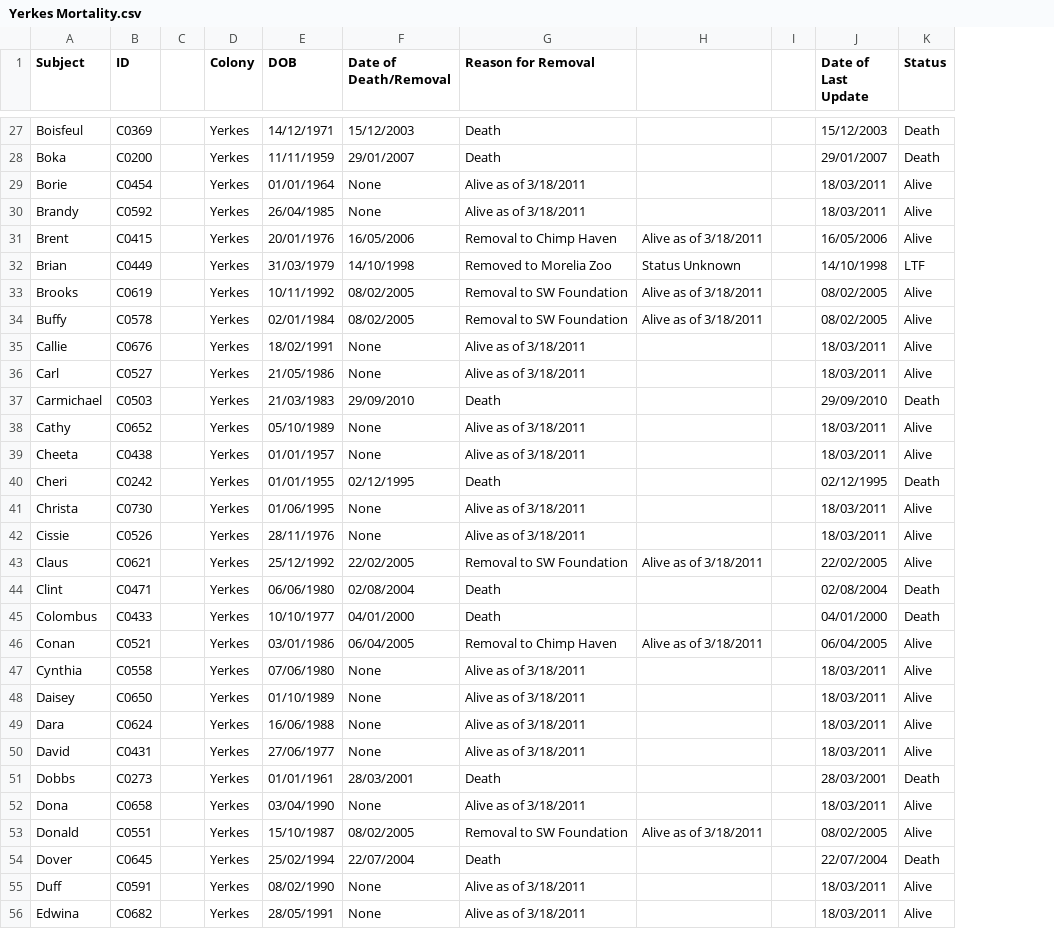
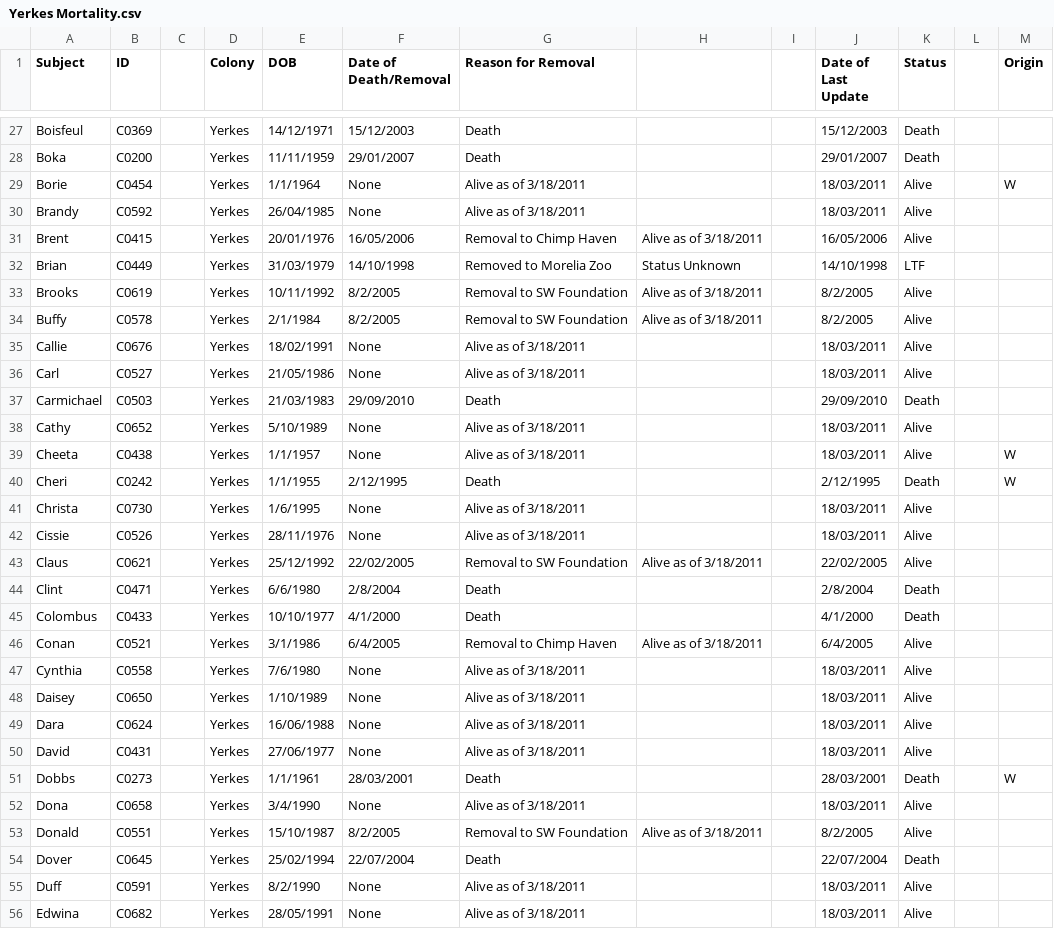
Before and after one commit to Diapadion/R, a CSV file: longevity/Yerkes Mortality.csv, drawn as a sheet; only a part is shown, gaps mark what is left out; the diff covers the shown part only; the diff names each change by its address in the sheet, - before the commit and + after, or states it on an @@ line.

```diff
--- a/longevity/Yerkes Mortality.csv
+++ b/longevity/Yerkes Mortality.csv
+column L, empty
+column M (Origin), rows 29-51: W |  |  |  |  |  |  |  |  |  | W | W |  |  |  |  |  |  |  |  |  |  | W
-E29 (DOB): 01/01/1964
+E29 (DOB): 1/1/1964
-F33:F34 (Date of Death/Removal): 08/02/2005
+F33:F34 (Date of Death/Removal): 8/2/2005
-J33:J34 (Date of Last Update): 08/02/2005
+J33:J34 (Date of Last Update): 8/2/2005
-E34 (DOB): 02/01/1984
+E34 (DOB): 2/1/1984
-E38 (DOB): 05/10/1989
+E38 (DOB): 5/10/1989
-E39 (DOB): 01/01/1957
+E39 (DOB): 1/1/1957
-E40 (DOB): 01/01/1955
+E40 (DOB): 1/1/1955
-F40 (Date of Death/Removal): 02/12/1995
+F40 (Date of Death/Removal): 2/12/1995
-J40 (Date of Last Update): 02/12/1995
+J40 (Date of Last Update): 2/12/1995
-E41 (DOB): 01/06/1995
+E41 (DOB): 1/6/1995
-E44 (DOB): 06/06/1980
+E44 (DOB): 6/6/1980
-F44 (Date of Death/Removal): 02/08/2004
+F44 (Date of Death/Removal): 2/8/2004
-J44 (Date of Last Update): 02/08/2004
+J44 (Date of Last Update): 2/8/2004
-F45 (Date of Death/Removal): 04/01/2000
+F45 (Date of Death/Removal): 4/1/2000
-J45 (Date of Last Update): 04/01/2000
+J45 (Date of Last Update): 4/1/2000
-E46 (DOB): 03/01/1986
+E46 (DOB): 3/1/1986
-F46 (Date of Death/Removal): 06/04/2005
+F46 (Date of Death/Removal): 6/4/2005
-J46 (Date of Last Update): 06/04/2005
+J46 (Date of Last Update): 6/4/2005
-E47 (DOB): 07/06/1980
+E47 (DOB): 7/6/1980
-E48 (DOB): 01/10/1989
+E48 (DOB): 1/10/1989
-E51 (DOB): 01/01/1961
+E51 (DOB): 1/1/1961
-E52 (DOB): 03/04/1990
+E52 (DOB): 3/4/1990
-F53 (Date of Death/Removal): 08/02/2005
+F53 (Date of Death/Removal): 8/2/2005
-J53 (Date of Last Update): 08/02/2005
+J53 (Date of Last Update): 8/2/2005
-E55 (DOB): 08/02/1990
+E55 (DOB): 8/2/1990
```
Also changed, not shown: 142 edited cells elsewhere in this file, longevity/long_all.csv, 5 other files.
